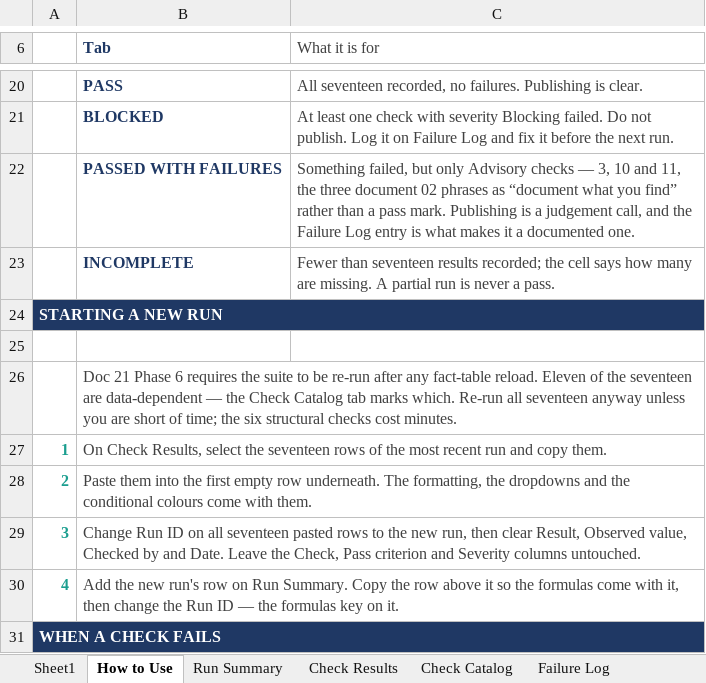
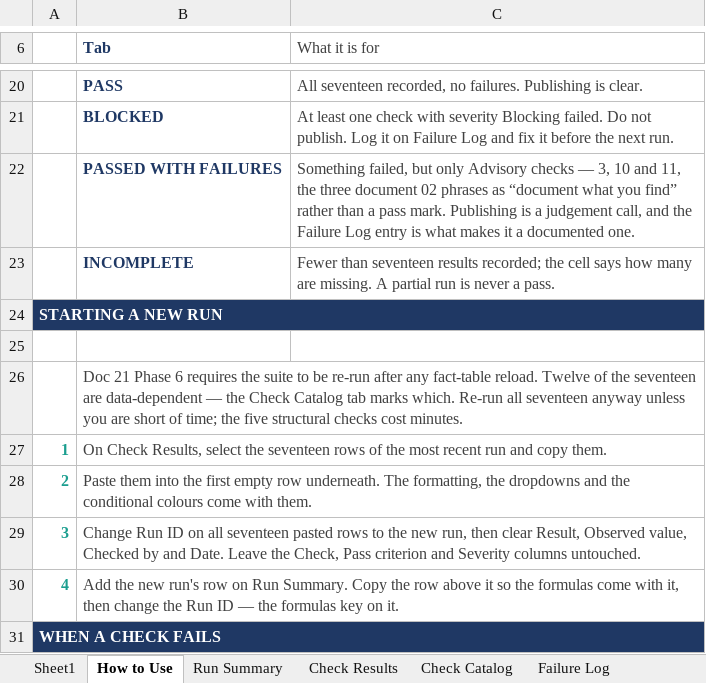
Before and after one commit to EvyLynne/retail-sector-health, an Excel workbook: docs/22_Validation_Results.xlsx, sheet How to Use, drawn as a sheet; only a part is shown, gaps mark what is left out; values as stored, in another font and other column widths than the file's, no borders; the diff names each change by its address in the sheet, - before the commit and + after, or states it on an @@ line.

```diff
--- a/docs/22_Validation_Results.xlsx (sheet How to Use)
+++ b/docs/22_Validation_Results.xlsx (sheet How to Use)
-B26 (Tab): …fact-table reload. Eleven of the seventeen are data-dependent — the Check Catalog tab marks which. Re-run all seventeen anyway unless you are short of time; the six structural checks…
+B26 (Tab): …fact-table reload. Twelve of the seventeen are data-dependent — the Check Catalog tab marks which. Re-run all seventeen anyway unless you are short of time; the five structural checks…
```
Also changed, not shown: sheet Check Catalog, sheet Check Results, docs/21_Development_Checklist.xlsx, 25 other files.
